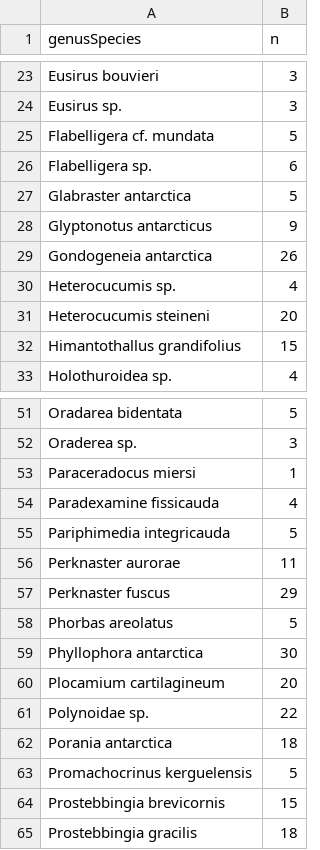
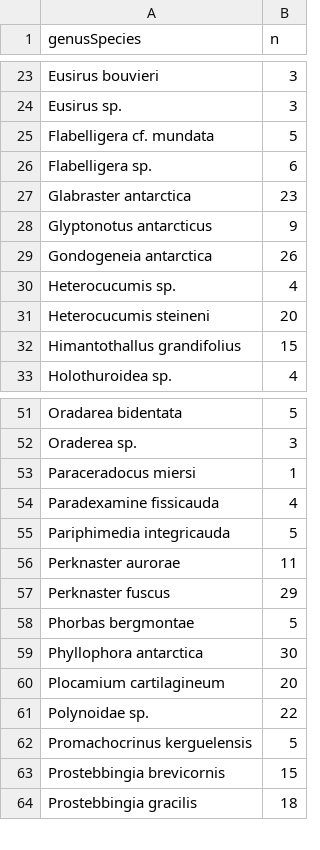
Before and after one commit to whippo/SeaweedGradients, a CSV file: Data/Biomarkers/FattyAcids/B236_fattyacid-species-list.csv, drawn as a sheet; only a part is shown, gaps mark what is left out.

Commit message:
Added data, updated species corrections

```diff
--- a/Data/Biomarkers/FattyAcids/B236_fattyacid-species-list.csv
+++ b/Data/Biomarkers/FattyAcids/B236_fattyacid-species-list.csv
@@ -26,3 +26,3 @@ Flabelligera cf. mundata,5
 Flabelligera sp.,6
-Glabraster antarctica,5
+Glabraster antarctica,23
 Glyptonotus antarcticus,9
@@ -57,3 +57,3 @@ Perknaster aurorae,11
 Perknaster fuscus,29
-Phorbas areolatus,5
+Phorbas bergmontae,5
 Phyllophora antarctica,30
@@ -61,3 +61,2 @@ Plocamium cartilagineum,20
 Polynoidae sp.,22
-Porania antarctica,18
 Promachocrinus kerguelensis,5
```
Also changed, not shown: 1 other file.
